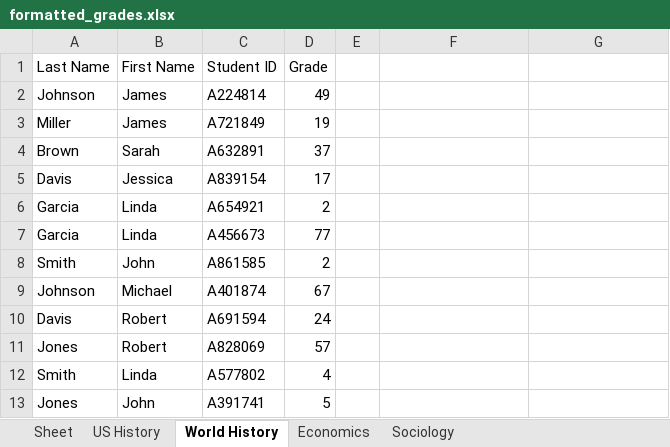
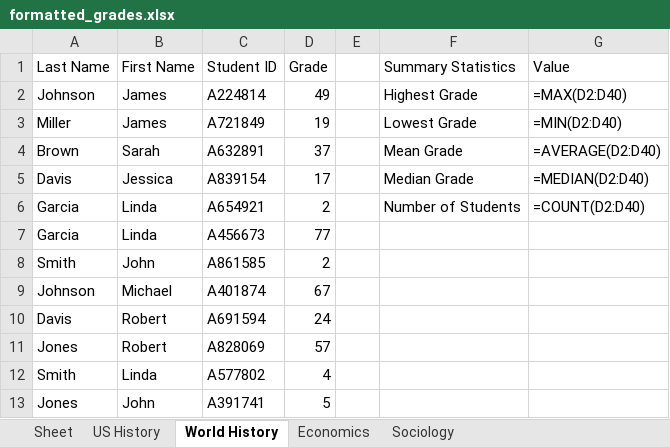
Before and after one commit to karlieward/Excel-Grade-Summary, an Excel workbook: formatted_grades.xlsx, sheet World History, drawn as a sheet; only a part is shown; values as stored, in another font and other column widths than the file's, no borders; formulas without a stored value are shown as written; the diff names each change by its address in the sheet, - before the commit and + after, or states it on an @@ line.

Commit message:
Filter
Updates on number calculations and filters

```diff
--- a/formatted_grades.xlsx (sheet World History)
+++ b/formatted_grades.xlsx (sheet World History)
-F1: (empty)
+F1: Summary Statistics
-G1: (empty)
+G1: Value
-F2 (Summary Statistics): (empty)
+F2 (Summary Statistics): Highest Grade
-G2 (Value): (empty)
+G2 (Value): =MAX(D2:D40)
-F3 (Summary Statistics): (empty)
+F3 (Summary Statistics): Lowest Grade
-G3 (Value): (empty)
+G3 (Value): =MIN(D2:D40)
-F4 (Summary Statistics): (empty)
+F4 (Summary Statistics): Mean Grade
-G4 (Value): (empty)
+G4 (Value): =AVERAGE(D2:D40)
-F5 (Summary Statistics): (empty)
+F5 (Summary Statistics): Median Grade
-G5 (Value): (empty)
+G5 (Value): =MEDIAN(D2:D40)
-F6 (Summary Statistics): (empty)
+F6 (Summary Statistics): Number of Students
-G6 (Value): (empty)
+G6 (Value): =COUNT(D2:D40)
```
Also changed, not shown: sheet Economics, sheet US History, sheet Sociology, 3 other files.
